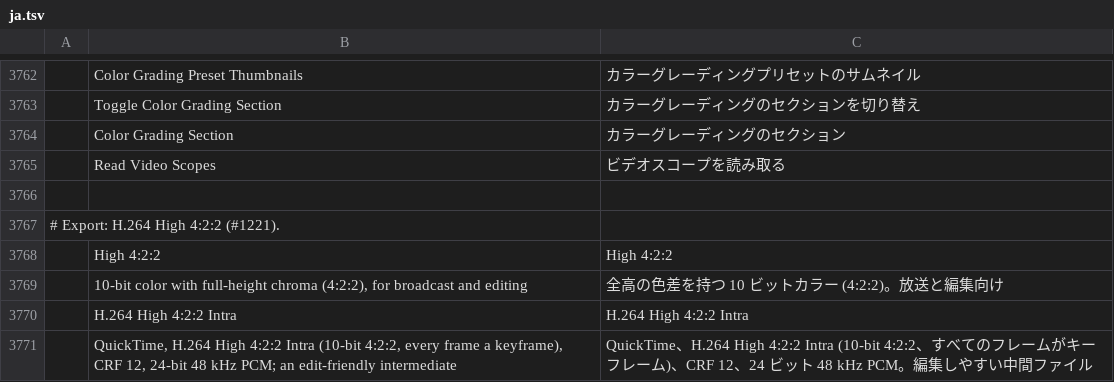
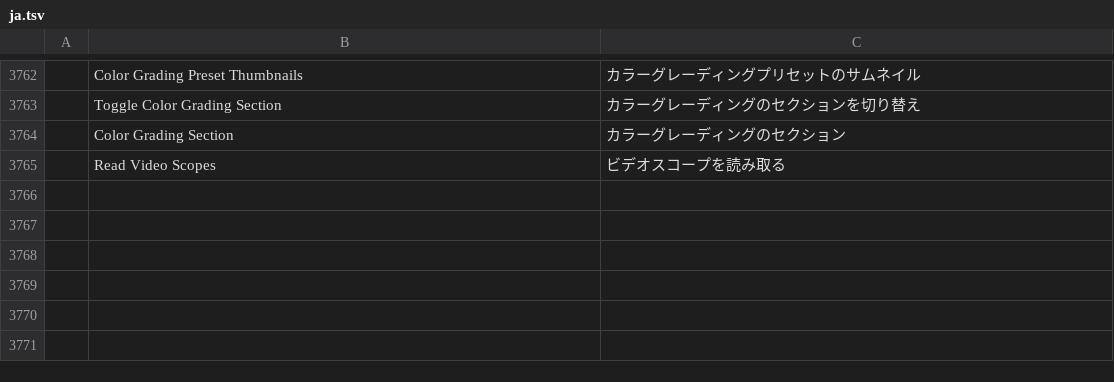
Before and after one commit to storytold/filmcraft, a TSV file: crates/ui-egui/src/i18n/ja.tsv, drawn as a sheet; only a part is shown, gaps mark what is left out; the diff names each change by its address in the sheet, - before the commit and + after, or states it on an @@ line.

```diff
--- a/crates/ui-egui/src/i18n/ja.tsv
+++ b/crates/ui-egui/src/i18n/ja.tsv
-row 3766: (empty)
-row 3767: # Export: H.264 High 4:2:2 (#1221).
-row 3768:  | High 4:2:2 | High 4:2:2
-row 3769:  | 10-bit color with full-height chroma (4:2:2), for broadcast and editing | 全高の色差を持つ 10 ビットカラー (4:2:2)。放送と編集向け
-row 3770:  | H.264 High 4:2:2 Intra | H.264 High 4:2:2 Intra
-row 3771:  | QuickTime, H.264 High 4:2:2 Intra (10-bit 4:2:2, every frame a keyframe), CRF 12, 24-bit 48 kHz PCM; an edit-friendly intermediate | QuickTime、H.264 High 4:2:2 Intra (10-bit 4:2:2、すべてのフレームがキーフレーム)、CRF 12、24 ビット 48 kHz PCM。編集しやすい中間ファイル
```
Also changed, not shown: crates/ui-egui/src/i18n/fr.tsv, crates/ui-egui/src/i18n/it.tsv, 15 other files.
